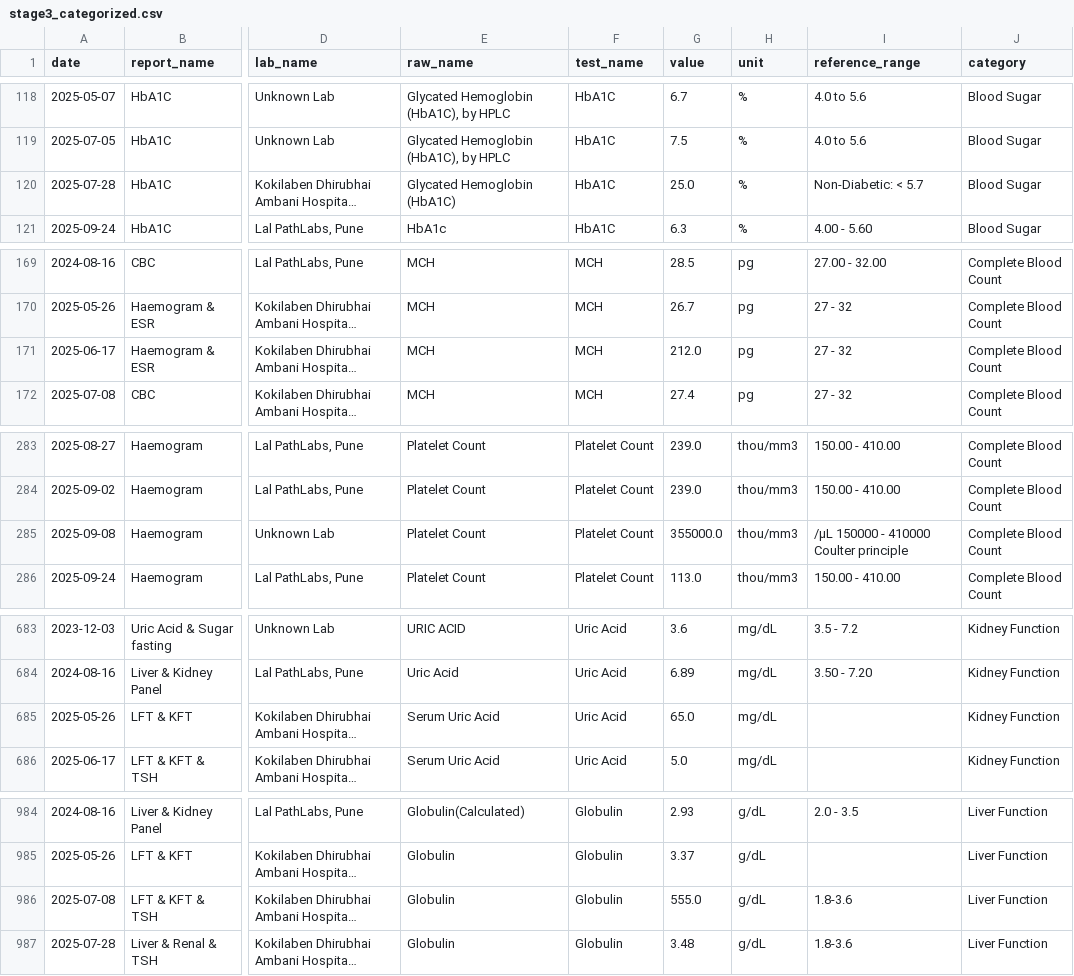
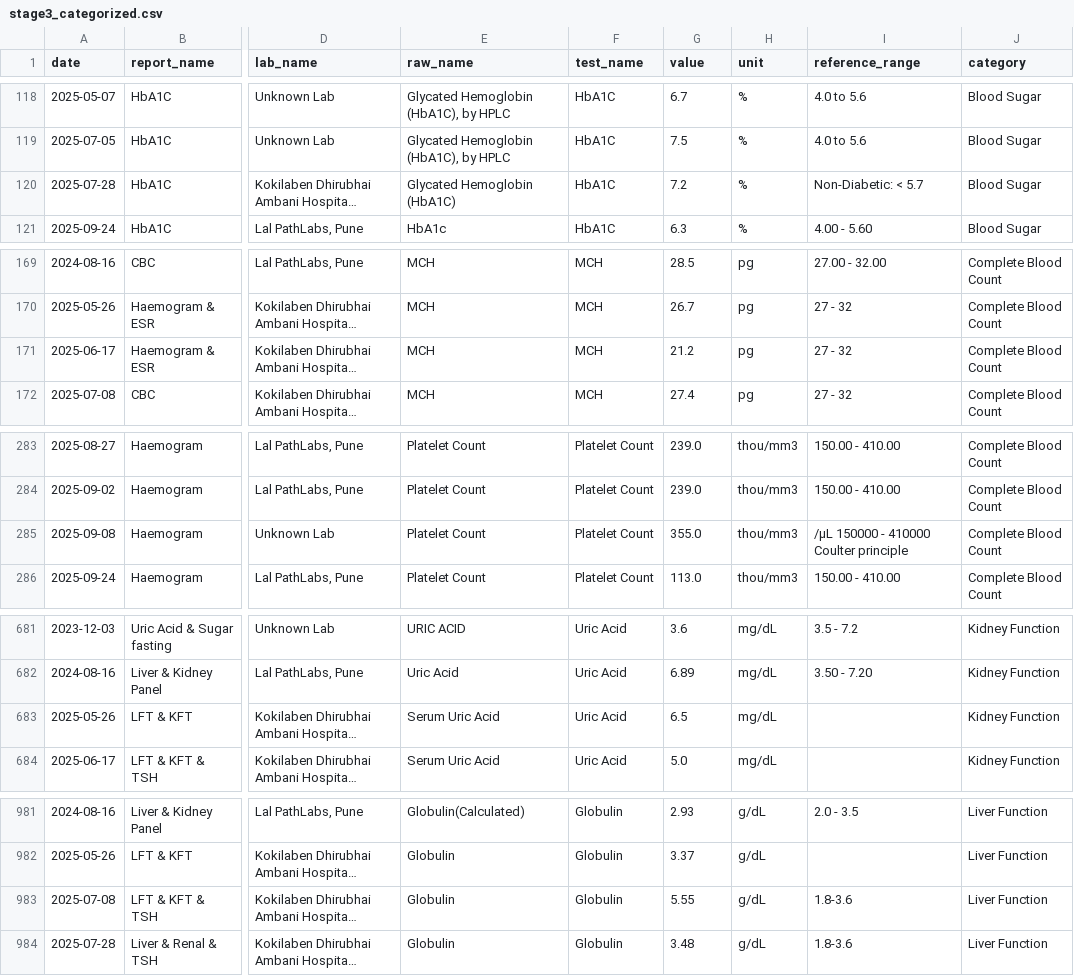
Before and after one commit to m-mittal/medical-charter, a CSV file: cache/stage3_categorized.csv, drawn as a sheet; only a part is shown, gaps mark what is left out; long unchanged cells end in …; addresses are those after the commit; the diff covers the shown part only; the diff names each change by its address in the sheet, - before the commit and + after, or states it on an @@ line.

```diff
--- a/cache/stage3_categorized.csv
+++ b/cache/stage3_categorized.csv
-G120 (value): 25.0
+G120 (value): 7.2
-G171 (value): 212.0
+G171 (value): 21.2
-G285 (value): 355000.0
+G285 (value): 355.0
-G683 (value): 65.0
+G683 (value): 6.5
-G983 (value): 555.0
+G983 (value): 5.55
```
Also changed, not shown: 3 removed rows and 11 edited cells elsewhere in this file.
